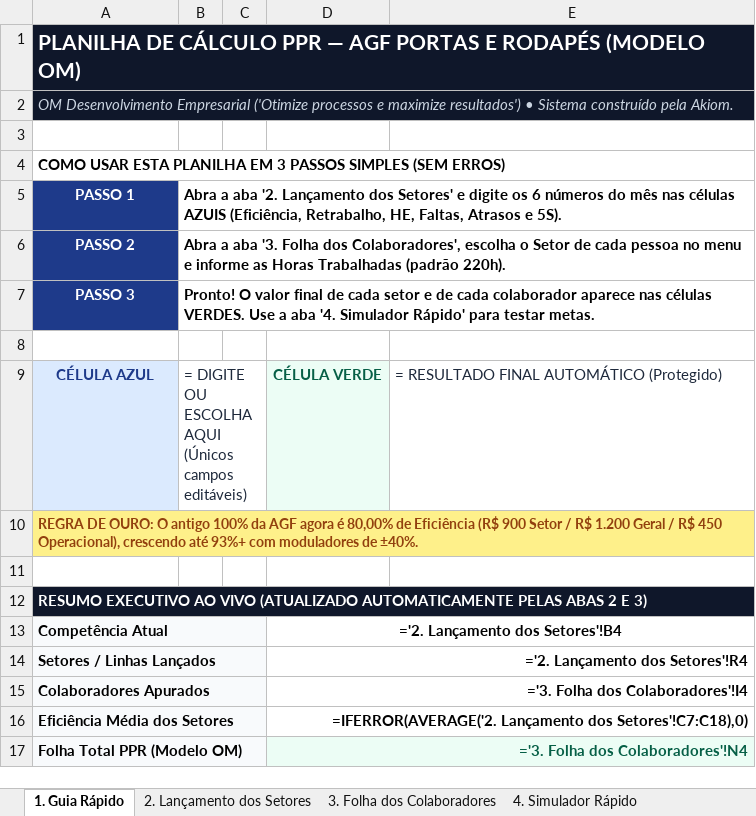
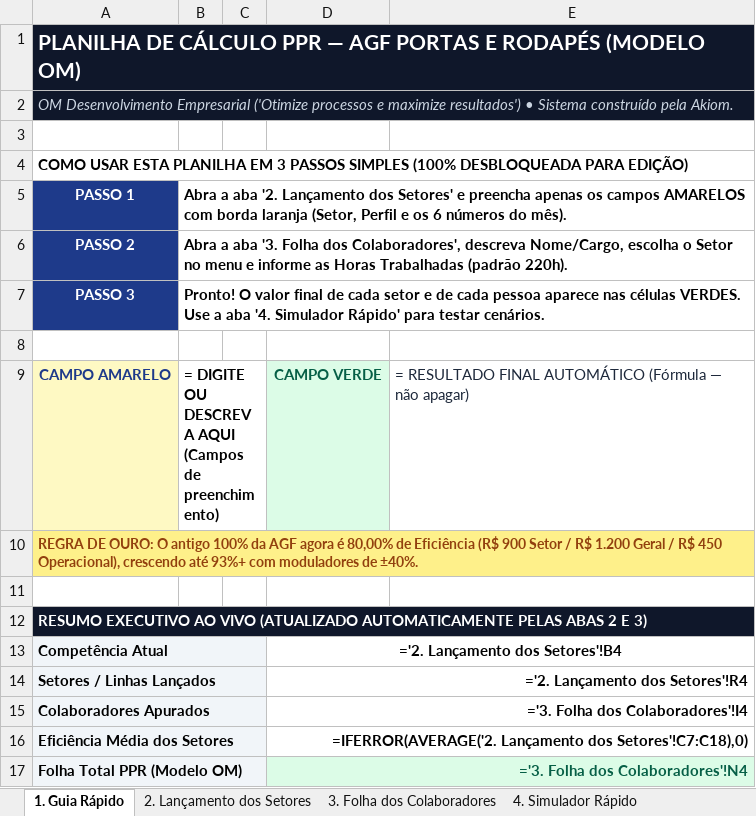
Before and after one commit to Mauthope/gestao-ppr-agf, an Excel workbook: public/Planilha_Calculo_PPR_AGF_OM.xlsx, sheet 1. Guia Rápido, drawn as a sheet; values as stored, in another font and other column widths than the file's, no borders; formulas without a stored value are shown as written; charts and pictures not drawn; removed rows and columns are numbered as before the commit, all else as after; the diff names each change by its address in the sheet, - before the commit and + after, or states it on an @@ line.

Commit message:
fix(excel): desbloqueia todas as abas e destaca campos de preenchimento em amarelo

```diff
--- a/public/Planilha_Calculo_PPR_AGF_OM.xlsx (sheet 1. Guia Rápido)
+++ b/public/Planilha_Calculo_PPR_AGF_OM.xlsx (sheet 1. Guia Rápido)
-A4: …PASSOS SIMPLES (SEM ERROS)
+A4: …PASSOS SIMPLES (100% DESBLOQUEADA PARA EDIÇÃO)
-B5: …Setores' e digite os 6 números do mês nas células AZUIS (Eficiência, Retrabalho, HE, Faltas, Atrasos e 5S).
+B5: …Setores' e preencha apenas os campos AMARELOS com borda laranja (Setor, Perfil e os 6 números do mês).
-B6: …dos Colaboradores', escolha o Setor de cada pessoa no menu…
+B6: …dos Colaboradores', descreva Nome/Cargo, escolha o Setor no menu…
-B7: …de cada colaborador aparece nas células VERDES. Use a aba '4. Simulador Rápido' para testar metas.
+B7: …de cada pessoa aparece nas células VERDES. Use a aba '4. Simulador Rápido' para testar cenários.
-row 9: CÉLULA AZUL | = DIGITE OU ESCOLHA AQUI (Únicos campos editáveis) |  | CÉLULA VERDE | = RESULTADO FINAL AUTOMÁTICO (Protegido)
+row 9: CAMPO AMARELO | = DIGITE OU DESCREVA AQUI (Campos de preenchimento) |  | CAMPO VERDE | = RESULTADO FINAL AUTOMÁTICO (Fórmula — não apagar)
```
Also changed, not shown: sheet 3. Folha dos Colaboradores, sheet 2. Lançamento dos Setores, sheet 4. Simulador Rápido.
